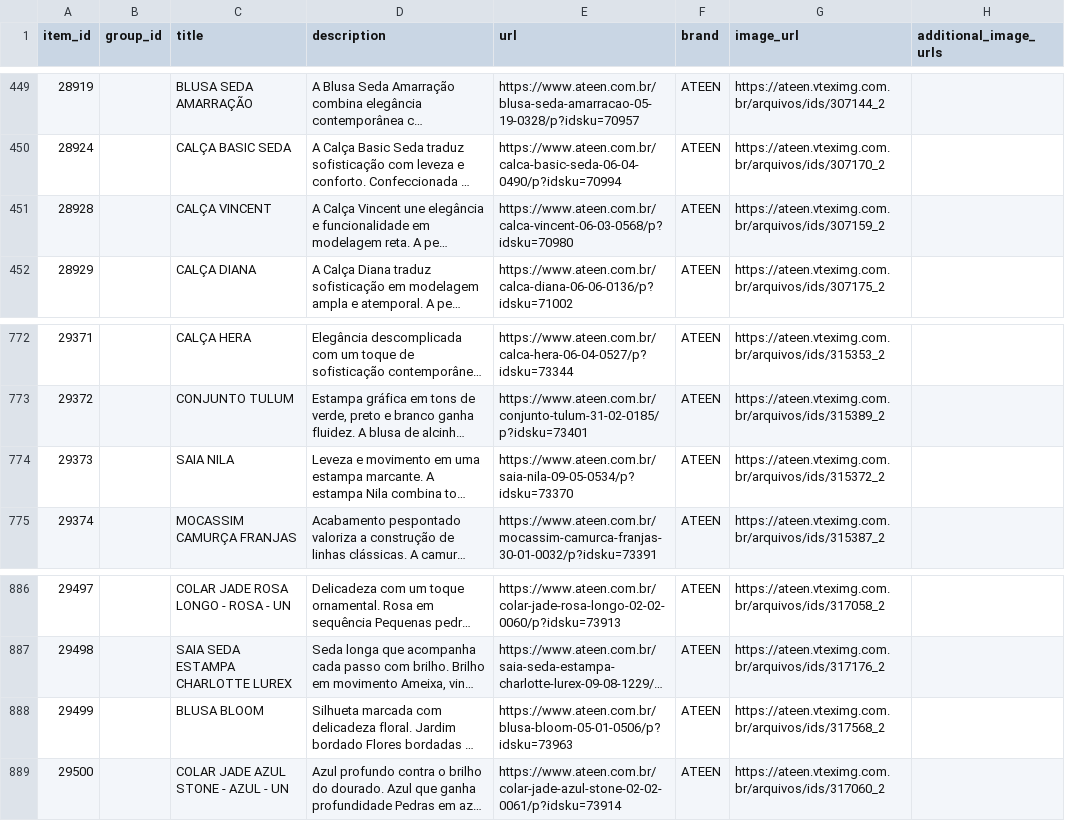
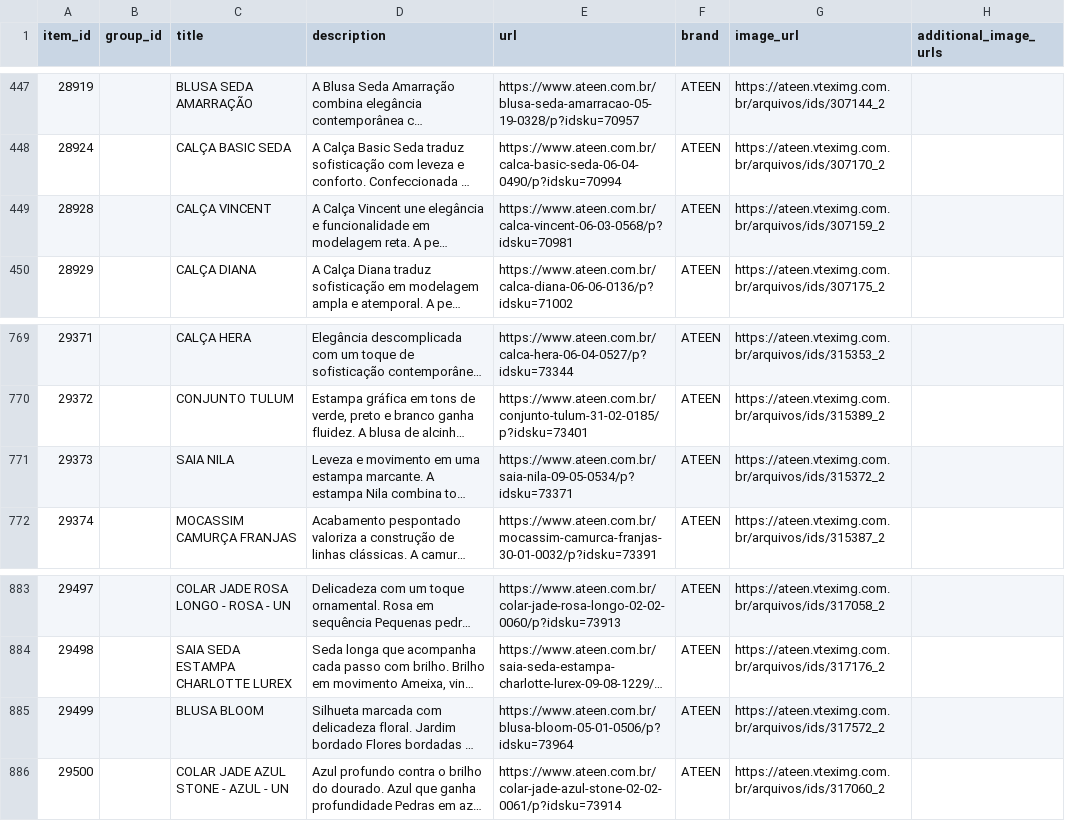
Before and after one commit to gestaoanuncios-coder/ateen-feed, a CSV file: docs/ateen-openai.csv, drawn as a sheet; only a part is shown, gaps mark what is left out; long unchanged cells end in …; addresses are those after the commit; the diff covers the shown part only; the diff names each change by its address in the sheet, - before the commit and + after, or states it on an @@ line.

```diff
--- a/docs/ateen-openai.csv
+++ b/docs/ateen-openai.csv
-E449 (url): https://www.ateen.com.br/calca-vincent-06-03-0568/p?idsku=70980
+E449 (url): https://www.ateen.com.br/calca-vincent-06-03-0568/p?idsku=70981
-E771 (url): https://www.ateen.com.br/saia-nila-09-05-0534/p?idsku=73370
+E771 (url): https://www.ateen.com.br/saia-nila-09-05-0534/p?idsku=73371
-E885 (url): https://www.ateen.com.br/blusa-bloom-05-01-0506/p?idsku=73963
+E885 (url): https://www.ateen.com.br/blusa-bloom-05-01-0506/p?idsku=73964
-G885 (image_url): https://ateen.vteximg.com.br/arquivos/ids/317568_2
+G885 (image_url): https://ateen.vteximg.com.br/arquivos/ids/317572_2
```
Also changed, not shown: 3 removed rows and 4 edited cells elsewhere in this file.
